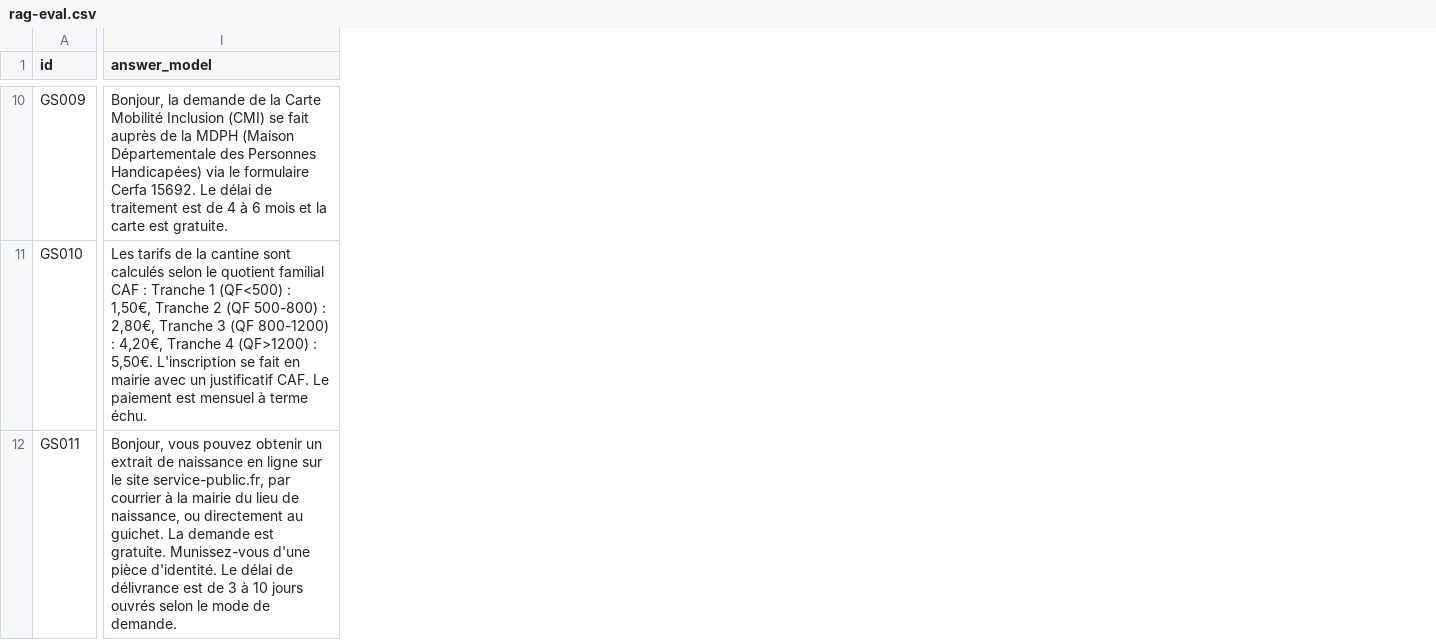
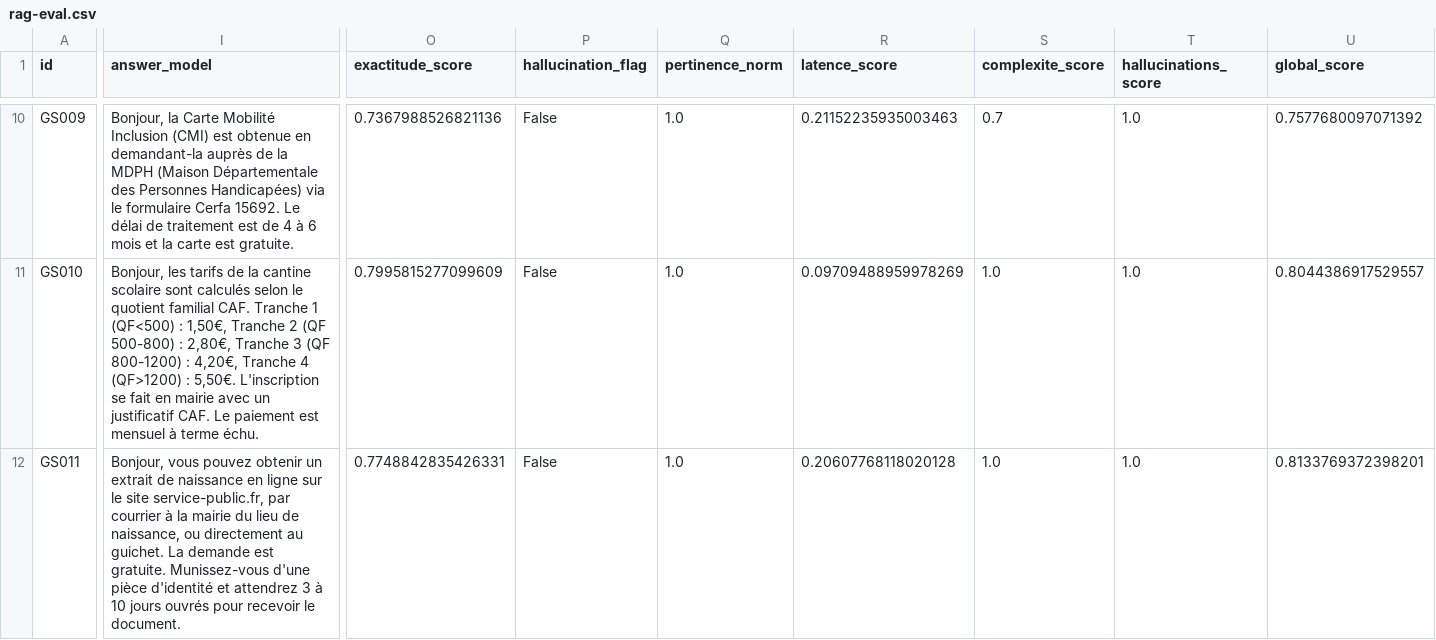
Before and after one commit to MelodyDuplaix/Projet_RAG_FAQ, a CSV file: data/rag-eval.csv, drawn as a sheet; only a part is shown, gaps mark what is left out; the diff covers the shown part only; the diff names each change by its address in the sheet, - before the commit and + after, or states it on an @@ line.

Commit message:
feat: Globale Evaluation of the three methods

```diff
--- a/data/rag-eval.csv
+++ b/data/rag-eval.csv
+column O (exactitude_score), rows 10-12: 0.7367988526821136 | 0.7995815277099609 | 0.7748842835426331
+column P (hallucination_flag), rows 10-12: all False
+column Q (pertinence_norm), rows 10-12: all 1.0
+column R (latence_score), rows 10-12: 0.21152235935003463 | 0.09709488959978269 | 0.20607768118020128
+column S (complexite_score), rows 10-12: 0.7 | 1.0 | 1.0
+column T (hallucinations_score), rows 10-12: all 1.0
+column U (global_score), rows 10-12: 0.7577680097071392 | 0.8044386917529557 | 0.8133769372398201
-I10 (answer_model): Bonjour, la demande de la Carte Mobilité Inclusion (CMI) se fait auprès de…
+I10 (answer_model): Bonjour, la Carte Mobilité Inclusion (CMI) est obtenue en demandant-la auprès de…
-I11 (answer_model): Les tarifs de la cantine sont calculés selon le quotient familial CAF : Tranche 1…
+I11 (answer_model): Bonjour, les tarifs de la cantine scolaire sont calculés selon le quotient familial CAF. Tranche 1…
-I12 (answer_model): …d'une pièce d'identité. Le délai de délivrance est de 3 à 10 jours ouvrés selon le mode de demande.
+I12 (answer_model): …d'une pièce d'identité et attendrez 3 à 10 jours ouvrés pour recevoir le document.
```
Also changed, not shown: 89 edited cells elsewhere in this file, data/methods_scores_summary.csv, data/rag-with-answers.csv, 5 other files.
